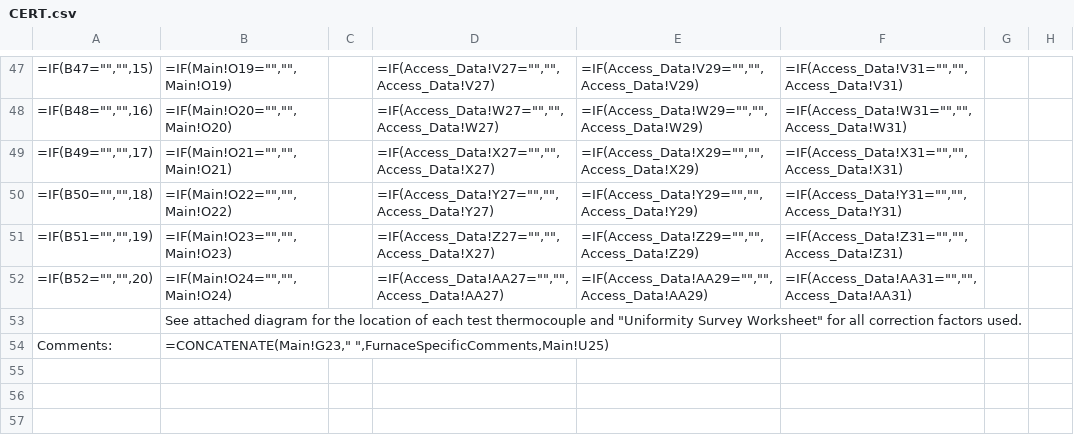
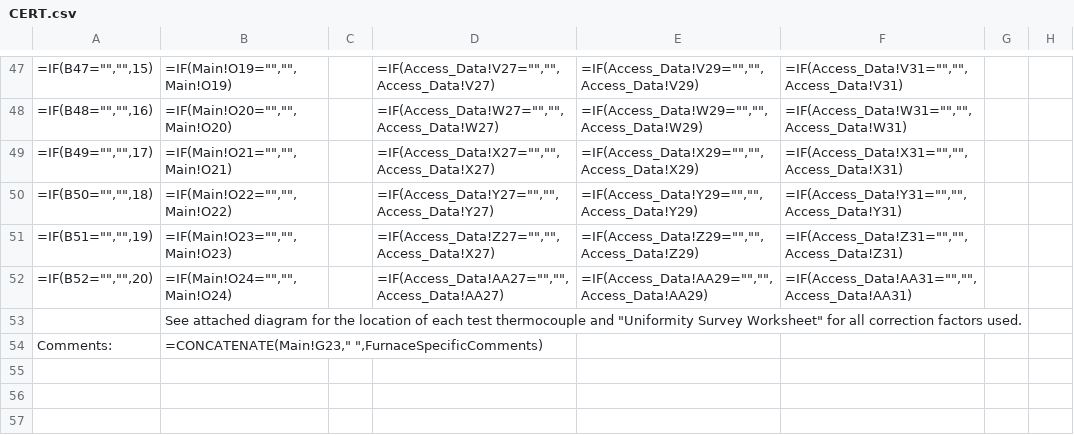
Before and after one commit to Johnson-Gage-Inspection-Inc/xl-TUS, a CSV file: exploded/00 TUS cert/sheets/CERT.csv, drawn as a sheet; only a part is shown, gaps mark what is left out; the diff names each change by its address in the sheet, - before the commit and + after, or states it on an @@ line.

Commit message:
Remove unused RefreshWireCorrectionData button and subroutine and clean up formulas for CERT.csv comments

```diff
--- a/exploded/00 TUS cert/sheets/CERT.csv
+++ b/exploded/00 TUS cert/sheets/CERT.csv
-B54: =CONCATENATE(Main!G23," ",FurnaceSpecificComments,Main!U25)
+B54: =CONCATENATE(Main!G23," ",FurnaceSpecificComments)
```
Also changed, not shown: exploded/00 TUS cert/sheets/Main.csv, 2 other files.
